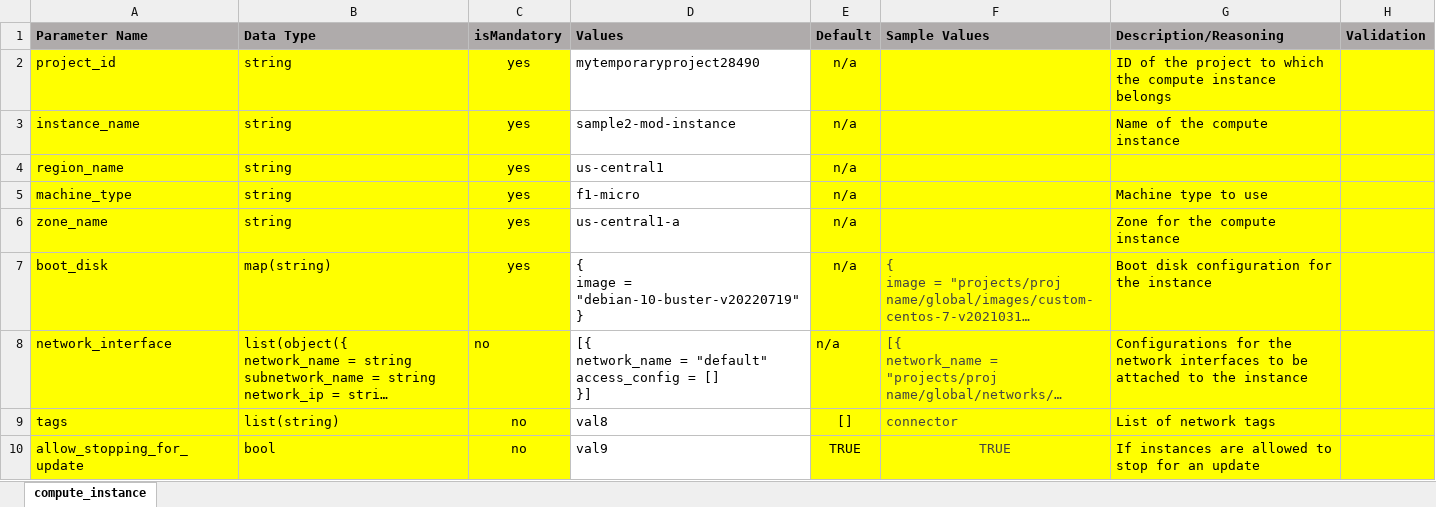
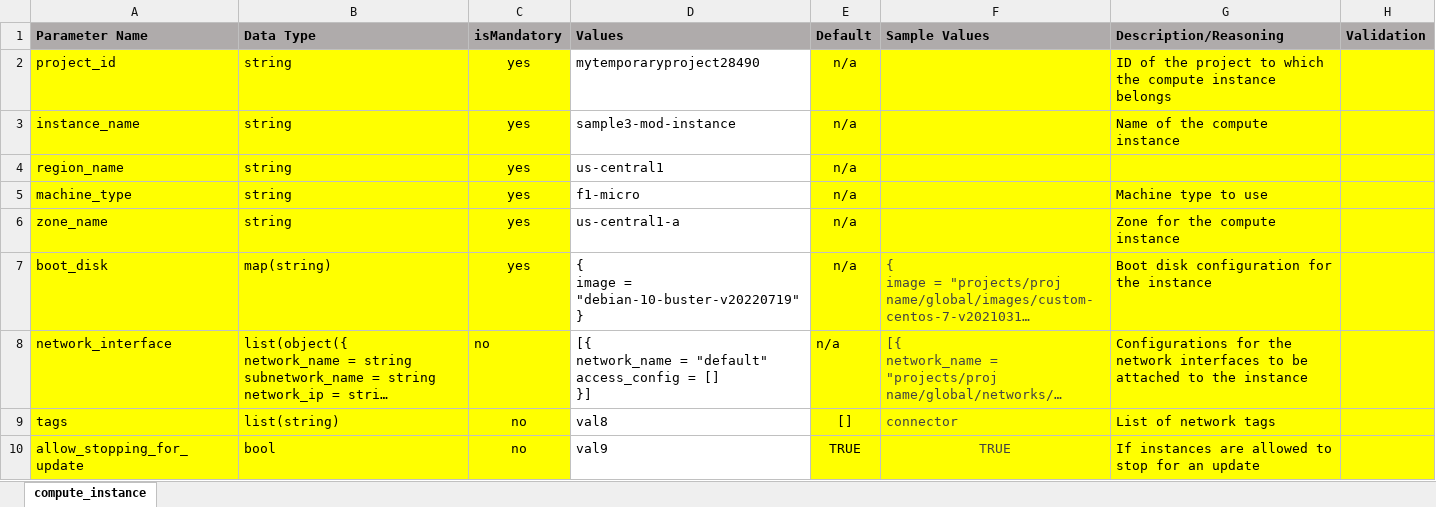
Before and after one commit to balajigan/gcp-create-resource, an Excel workbook: Infra_variable_sheet.xlsx, sheet compute_instance, drawn as a sheet; only a part is shown; long unchanged cells end in …; values as stored, in another font and other column widths than the file's, no borders; the diff names each change by its address in the sheet, - before the commit and + after, or states it on an @@ line.

Commit message:
Add files via upload

```diff
--- a/Infra_variable_sheet.xlsx (sheet compute_instance)
+++ b/Infra_variable_sheet.xlsx (sheet compute_instance)
-D3 (Values): sample2-mod-instance
+D3 (Values): sample3-mod-instance
```
